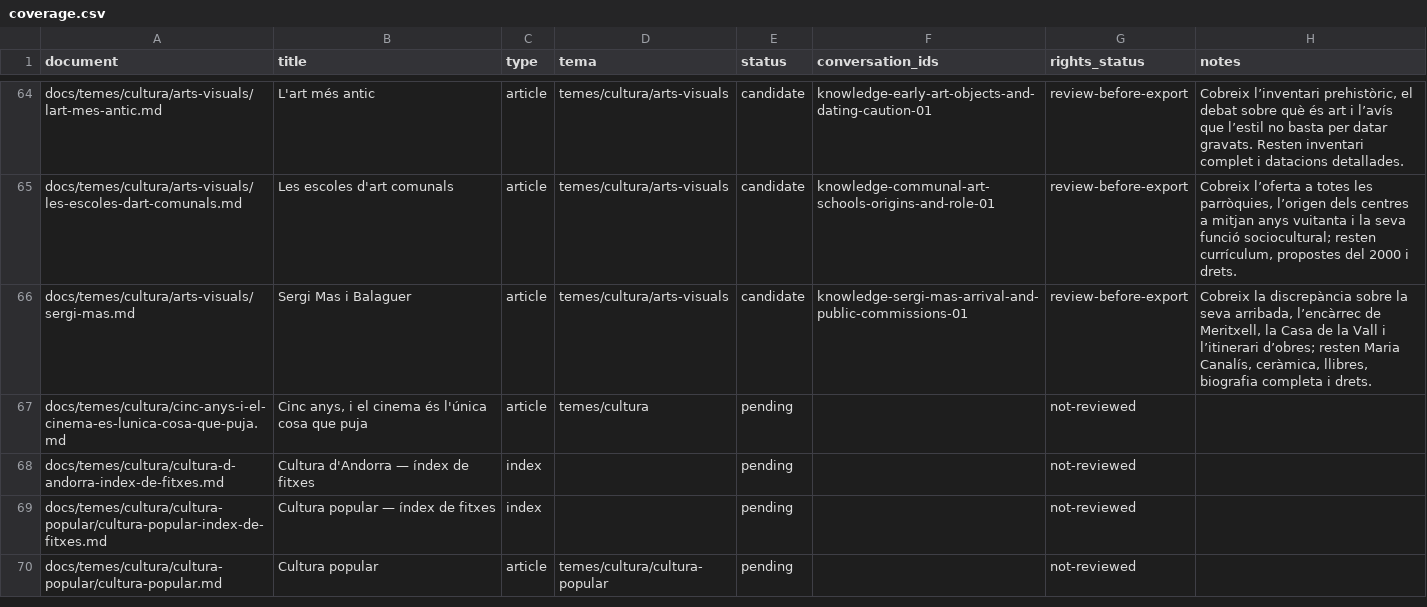
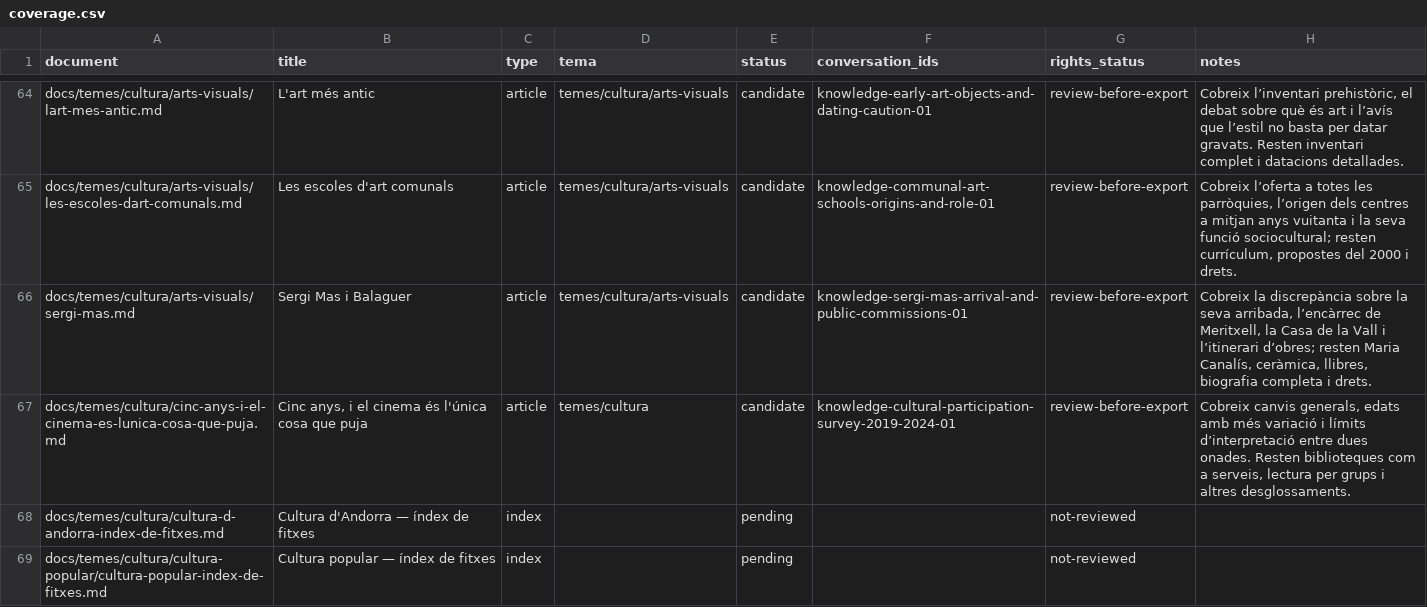
Before and after one commit to ericrisco/maia, a CSV file: training-data/knowledge/work/coverage.csv, drawn as a sheet; only a part is shown, gaps mark what is left out; the shorter side is filled out with more unchanged rows.

Commit message:
data(knowledge): compare cultural participation waves

```diff
--- a/training-data/knowledge/work/coverage.csv
+++ b/training-data/knowledge/work/coverage.csv
@@ -66,3 +66,3 @@ docs/temes/cultura/arts-visuals/les-escoles-dart-comunals.md,Les escoles d'art c
 docs/temes/cultura/arts-visuals/sergi-mas.md,Sergi Mas i Balaguer,article,temes/cultura/arts-visuals,candidate,knowledge-sergi-mas-arrival-and-public-commissions-01,review-before-export,"Cobreix la discrepància sobre la seva arribada, l’encàrrec de Meritxell, la Casa de la Vall i l’itinerari d’obres; resten Maria Canalís, ceràmica, llibres, biografia completa i drets."
-docs/temes/cultura/cinc-anys-i-el-cinema-es-lunica-cosa-que-puja.md,"Cinc anys, i el cinema és l'única cosa que puja",article,temes/cultura,pending,,not-reviewed,
+docs/temes/cultura/cinc-anys-i-el-cinema-es-lunica-cosa-que-puja.md,"Cinc anys, i el cinema és l'única cosa que puja",article,temes/cultura,candidate,knowledge-cultural-participation-survey-2019-2024-01,review-before-export,"Cobreix canvis generals, edats amb més variació i límits d’interpretació entre dues onades. Resten biblioteques com a serveis, lectura per grups i altres desglossaments."
 docs/temes/cultura/cultura-d-andorra-index-de-fitxes.md,Cultura d'Andorra — índex de fitxes,index,,pending,,not-reviewed,
```
Also changed, not shown: 2 other files.
